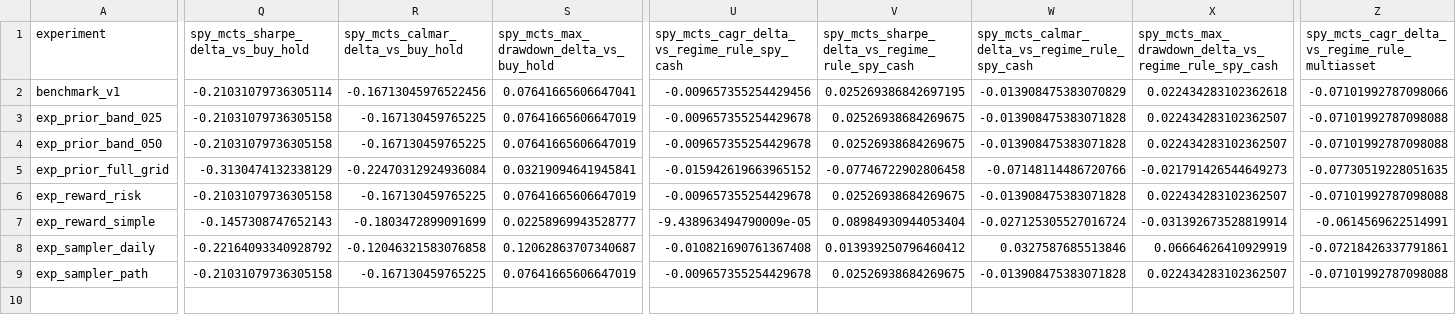
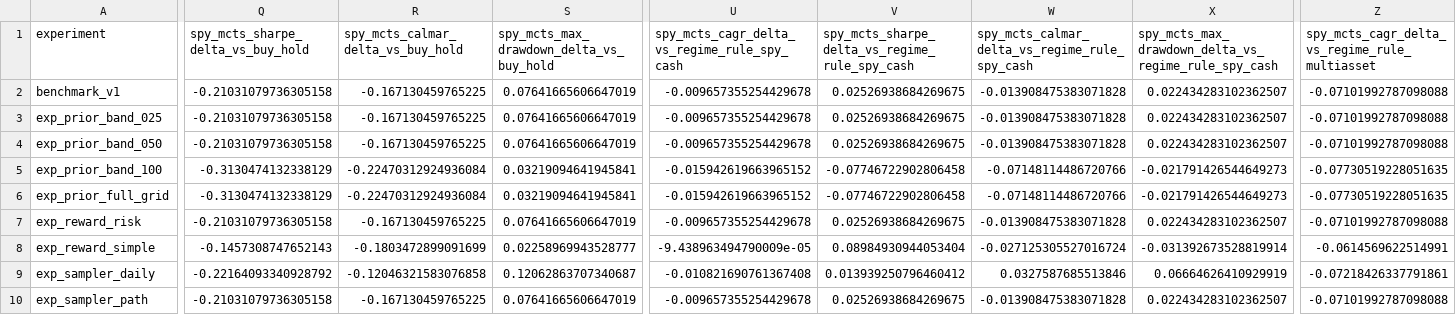
Before and after one commit to nasonliu/market-attractor-mcts, a CSV file: experiments/comparison_summary.csv, drawn as a sheet; only a part is shown, gaps mark what is left out; rows hold the shown columns only; the diff covers the shown part only; the diff names each change by its address in the sheet, - before the commit and + after, or states it on an @@ line.

Commit message:
Experiment: prior band 100
Changed variable: mcts.prior_band\nExperiments added: exp_prior_band_100\nBest result: exp_sampler_daily remains best by SPY MCTS Calmar delta versus Regime Rule SPY/Cash; exp_prior_band_100 matched the full-grid failure profile.\nGate result: exp_prior_band_100 spy_mcts_gate=FAIL, multi_asset_mcts_gate=FAIL, overall_gate=FAIL.\nDecision: REJECT\nNext recommended experiment: move to reward simplification/low-risk penalty tests rather than further widening the prior band.

```diff
--- a/experiments/comparison_summary.csv
+++ b/experiments/comparison_summary.csv
-Q2: -0.21031079736305114
+Q2: -0.21031079736305158
-R2: -0.16713045976522456
+R2: -0.167130459765225
-S2: 0.07641665606647041
+S2: 0.07641665606647019
-U2: -0.009657355254429456
+U2: -0.009657355254429678
-V2: 0.025269386842697195
+V2: 0.02526938684269675
-W2: -0.013908475383070829
+W2: -0.013908475383071828
-X2: 0.022434283102362618
+X2: 0.022434283102362507
-Z2: -0.07101992787098066
+Z2: -0.07101992787098088
+row 5: exp_prior_band_100 | -0.3130474132338129 | -0.22470312924936084 | 0.03219094641945841 | -0.015942619663965152 | -0.07746722902806458 | -0.07148114486720766 | -0.021791426544649273 | -0.07730519228051635
```
Also changed, not shown: 14 edited cells elsewhere in this file, experiments/benchmark_v1/drawdown.csv, experiments/benchmark_v1/equity_curve.csv, 27 other files.
